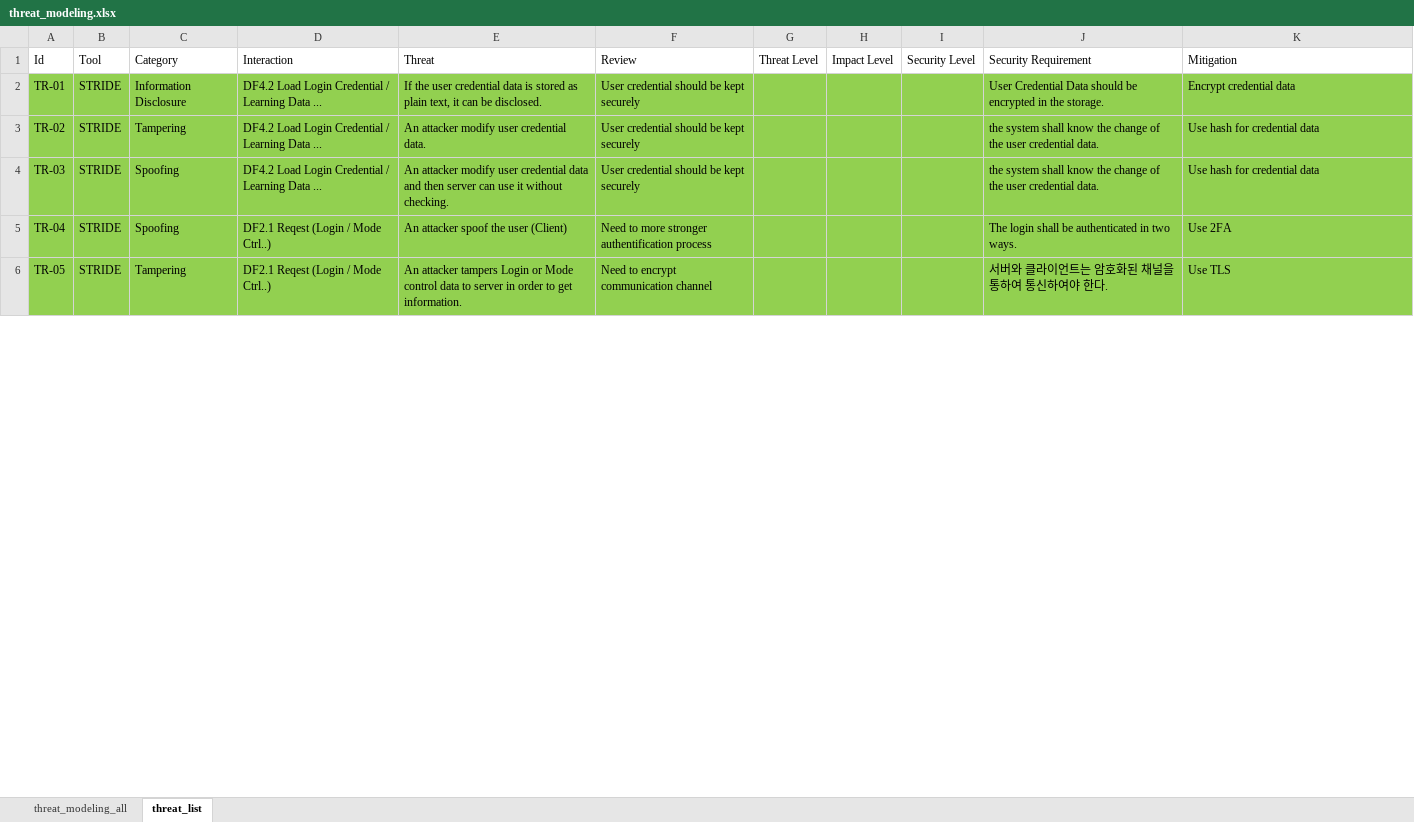
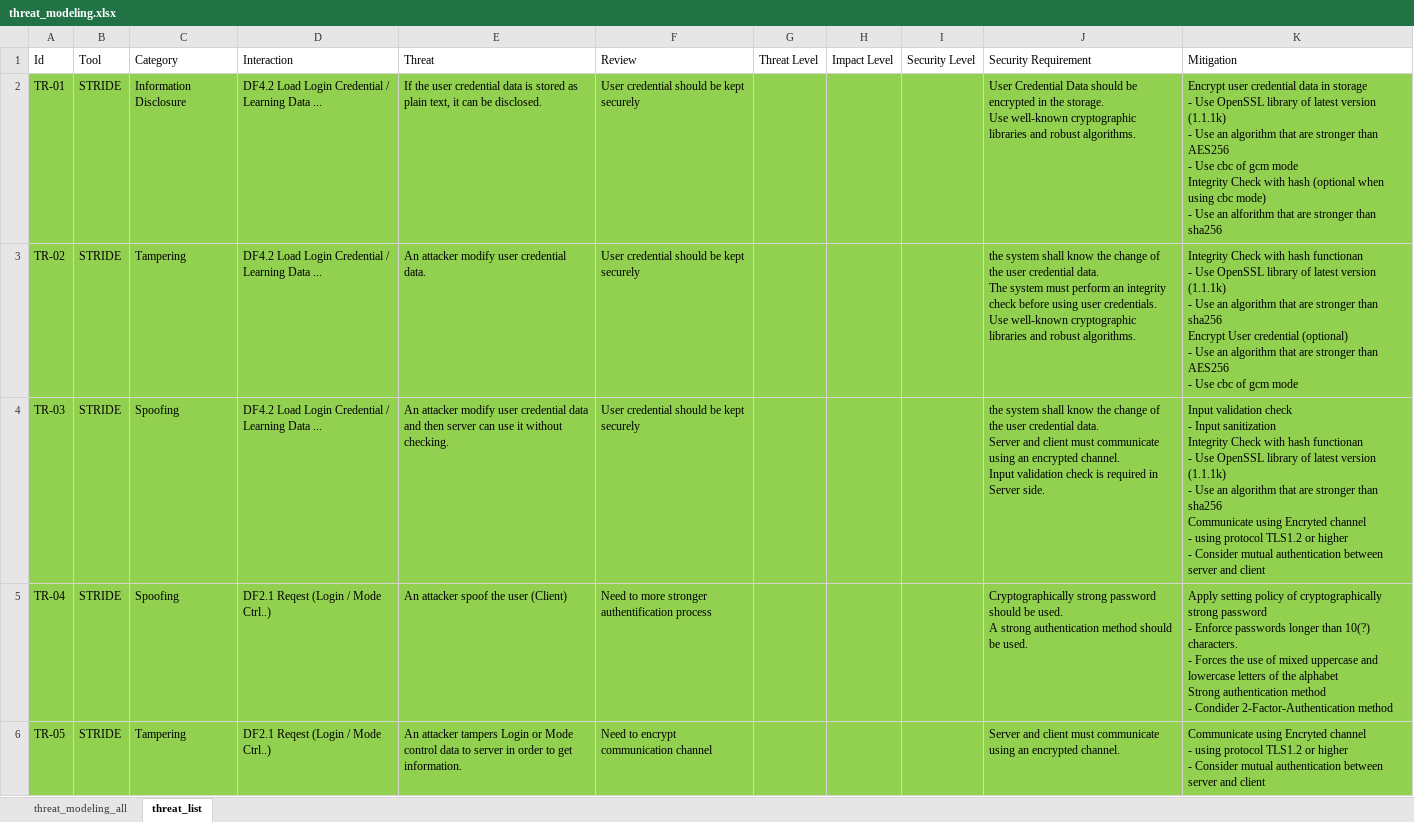
Before and after one commit to prayam/cmu_project_public_bak, an Excel workbook: docs/05_threat_modeling/threat_modeling.xlsx, sheet threat_list, drawn as a sheet; only a part is shown; values as stored, in another font and other column widths than the file's, no borders; ↵ is a line break in a cell; the diff covers the shown part only; the diff names each change by its address in the sheet, - before the commit and + after, or states it on an @@ line.

Commit message:
[docs] update secure requirement and mitigation
update secure requirement and mitigation in threat_modeling file

```diff
--- a/docs/05_threat_modeling/threat_modeling.xlsx (sheet threat_list)
+++ b/docs/05_threat_modeling/threat_modeling.xlsx (sheet threat_list)
-J2: …the storage.
+J2: …the storage. ↵ Use well-known cryptographic libraries and robust algorithms.
-K2: Encrypt credential data
+K2: Encrypt user credential data in storage ↵ - Use OpenSSL library of latest version (1.1.1k) ↵ - Use an algorithm that are stronger than AES256 ↵ - Use cbc of gcm mode ↵ Integrity Check with hash (optional when using cbc mode) ↵ - Use an alforithm that are stronger than sha256
-J3: …credential data.
+J3: …credential data. ↵ The system must perform an integrity check before using user credentials. ↵ Use well-known cryptographic libraries and robust algorithms.
-K3: Use hash for credential data
+K3: Integrity Check with hash functionan ↵ - Use OpenSSL library of latest version (1.1.1k) ↵ - Use an algorithm that are stronger than sha256 ↵ Encrypt User credential (optional) ↵ - Use an algorithm that are stronger than AES256 ↵ - Use cbc of gcm mode
-J4: …credential data.
+J4: …credential data. ↵ Server and client must communicate using an encrypted channel. ↵ Input validation check is required in Server side.
-K4: Use hash for credential data
+K4: Input validation check ↵ - Input sanitization ↵ Integrity Check with hash functionan ↵ - Use OpenSSL library of latest version (1.1.1k) ↵ - Use an algorithm that are stronger than sha256 ↵ Communicate using Encryted channel ↵ - using protocol TLS1.2 or higher ↵ - Consider mutual authentication between server and client
-J5: The login shall be authenticated in two ways.
+J5: Cryptographically strong password should be used. ↵ A strong authentication method should be used.
-K5: Use 2FA
+K5: Apply setting policy of cryptographically strong password ↵ - Enforce passwords longer than 10(?) characters. ↵ - Forces the use of mixed uppercase and lowercase letters of the alphabet ↵ Strong authentication method ↵ - Condider 2-Factor-Authentication method
-J6: 서버와 클라이언트는 암호화된 채널을 통하여 통신하여야 한다.
+J6: Server and client must communicate using an encrypted channel.
-K6: Use TLS
+K6: Communicate using Encryted channel ↵ - using protocol TLS1.2 or higher ↵ - Consider mutual authentication between server and client
```
Also changed, not shown: 37 edited cells elsewhere in this sheet.
